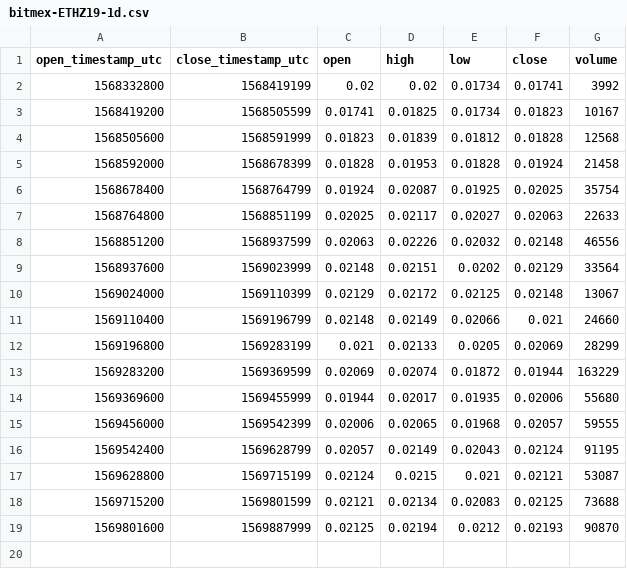
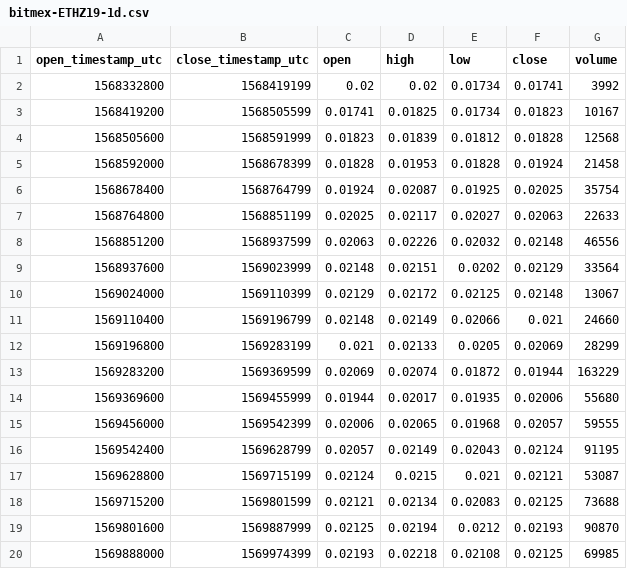
Before and after one commit to cryptobigbro/bitmex-ETHZ19, a CSV file: bitmex-ETHZ19-1d.csv, drawn as a sheet; the diff names each change by its address in the sheet, - before the commit and + after, or states it on an @@ line.

```diff
--- a/bitmex-ETHZ19-1d.csv
+++ b/bitmex-ETHZ19-1d.csv
+row 20: 1569888000 | 1569974399 | 0.02193 | 0.02218 | 0.02108 | 0.02125 | 69985
```
Also changed, not shown: bitmex-ETHZ19-1h.csv, 1 other file.
